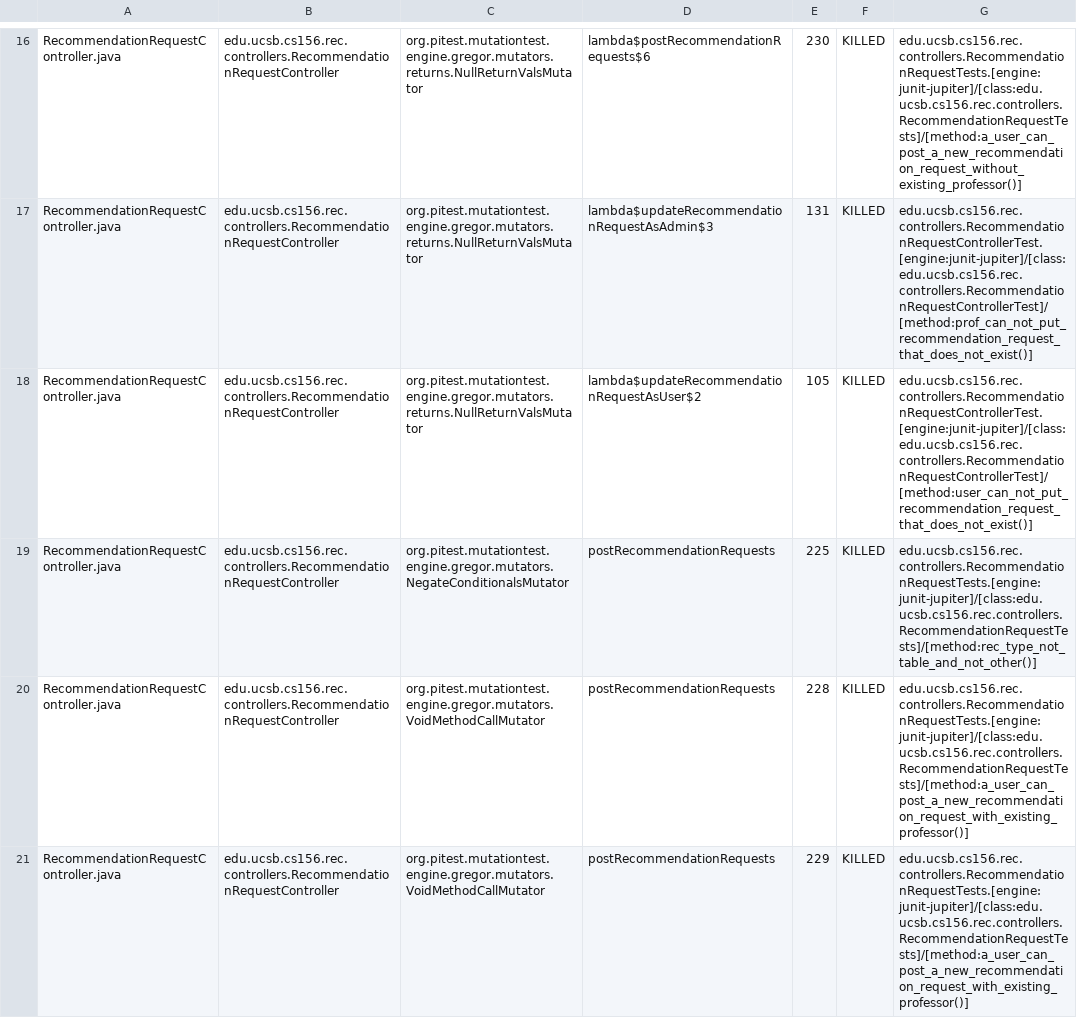
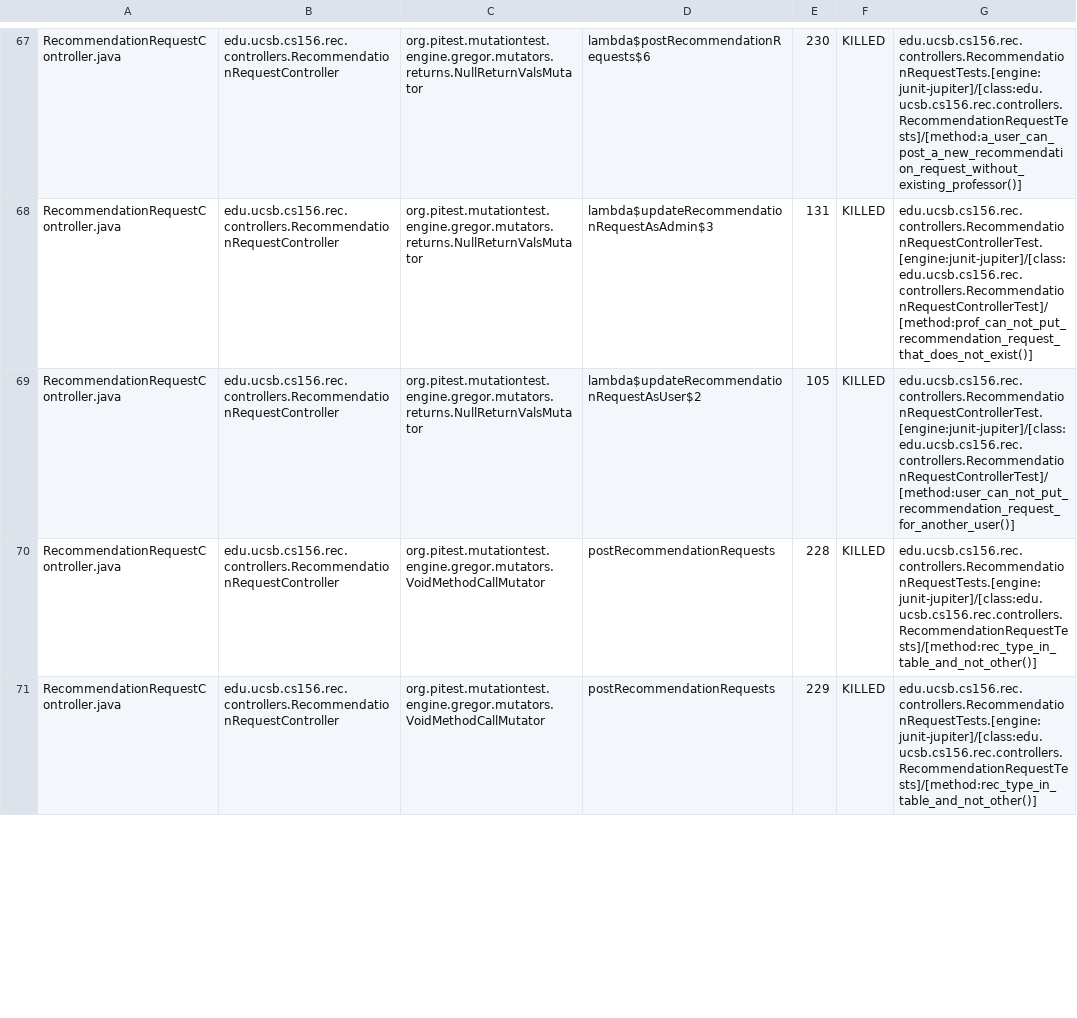
Before and after one commit to ucsb-cs156-s25/proj-rec-s25-14, a CSV file: pitest/mutations.csv, drawn as a sheet; only a part is shown, gaps mark what is left out; the diff covers the shown part only.

Commit message:
Deploying to gh-pages from @ ucsb-cs156-s25/proj-rec-s25-14@6a961897993281ea16e2bcb2f4e504bc6aa15ddc 🚀

```diff
--- a/pitest/mutations.csv
+++ b/pitest/mutations.csv
@@ -17,5 +68,4 @@ RecommendationRequestController.java,edu.ucsb.cs156.rec.controllers.Recommendati
 RecommendationRequestController.java,edu.ucsb.cs156.rec.controllers.RecommendationRequestController,org.pitest.mutationtest.engine.gregor.mutators.returns.NullReturnValsMutator,lambda$updateRecommendationRequestAsAdmin$3,131,KILLED,edu.ucsb.cs156.rec.controllers.RecommendationRequestControllerTest.[engine:junit-jupiter]/[class:edu.ucsb.cs156.rec.controllers.RecommendationRequestControllerTest]/[method:prof_can_not_put_recommendation_request_that_does_not_exist()]
-RecommendationRequestController.java,edu.ucsb.cs156.rec.controllers.RecommendationRequestController,org.pitest.mutationtest.engine.gregor.mutators.returns.NullReturnValsMutator,lambda$updateRecommendationRequestAsUser$2,105,KILLED,edu.ucsb.cs156.rec.controllers.RecommendationRequestControllerTest.[engine:junit-jupiter]/[class:edu.ucsb.cs156.rec.controllers.RecommendationRequestControllerTest]/[method:user_can_not_put_recommendation_request_that_does_not_exist()]
-RecommendationRequestController.java,edu.ucsb.cs156.rec.controllers.RecommendationRequestController,org.pitest.mutationtest.engine.gregor.mutators.NegateConditionalsMutator,postRecommendationRequests,225,KILLED,edu.ucsb.cs156.rec.controllers.RecommendationRequestTests.[engine:junit-jupiter]/[class:edu.ucsb.cs156.rec.controllers.RecommendationRequestTests]/[method:rec_type_not_table_and_not_other()]
-RecommendationRequestController.java,edu.ucsb.cs156.rec.controllers.RecommendationRequestController,org.pitest.mutationtest.engine.gregor.mutators.VoidMethodCallMutator,postRecommendationRequests,228,KILLED,edu.ucsb.cs156.rec.controllers.RecommendationRequestTests.[engine:junit-jupiter]/[class:edu.ucsb.cs156.rec.controllers.RecommendationRequestTests]/[method:a_user_can_post_a_new_recommendation_request_with_existing_professor()]
-RecommendationRequestController.java,edu.ucsb.cs156.rec.controllers.RecommendationRequestController,org.pitest.mutationtest.engine.gregor.mutators.VoidMethodCallMutator,postRecommendationRequests,229,KILLED,edu.ucsb.cs156.rec.controllers.RecommendationRequestTests.[engine:junit-jupiter]/[class:edu.ucsb.cs156.rec.controllers.RecommendationRequestTests]/[method:a_user_can_post_a_new_recommendation_request_with_existing_professor()]
+RecommendationRequestController.java,edu.ucsb.cs156.rec.controllers.RecommendationRequestController,org.pitest.mutationtest.engine.gregor.mutators.returns.NullReturnValsMutator,lambda$updateRecommendationRequestAsUser$2,105,KILLED,edu.ucsb.cs156.rec.controllers.RecommendationRequestControllerTest.[engine:junit-jupiter]/[class:edu.ucsb.cs156.rec.controllers.RecommendationRequestControllerTest]/[method:user_can_not_put_recommendation_request_for_another_user()]
+RecommendationRequestController.java,edu.ucsb.cs156.rec.controllers.RecommendationRequestController,org.pitest.mutationtest.engine.gregor.mutators.VoidMethodCallMutator,postRecommendationRequests,228,KILLED,edu.ucsb.cs156.rec.controllers.RecommendationRequestTests.[engine:junit-jupiter]/[class:edu.ucsb.cs156.rec.controllers.RecommendationRequestTests]/[method:rec_type_in_table_and_not_other()]
+RecommendationRequestController.java,edu.ucsb.cs156.rec.controllers.RecommendationRequestController,org.pitest.mutationtest.engine.gregor.mutators.VoidMethodCallMutator,postRecommendationRequests,229,KILLED,edu.ucsb.cs156.rec.controllers.RecommendationRequestTests.[engine:junit-jupiter]/[class:edu.ucsb.cs156.rec.controllers.RecommendationRequestTests]/[method:rec_type_in_table_and_not_other()]
```
Also changed, not shown: 7 added rows, 7 removed rows, 44 moved rows and 8 edited cells elsewhere in this file, 13 other files.
